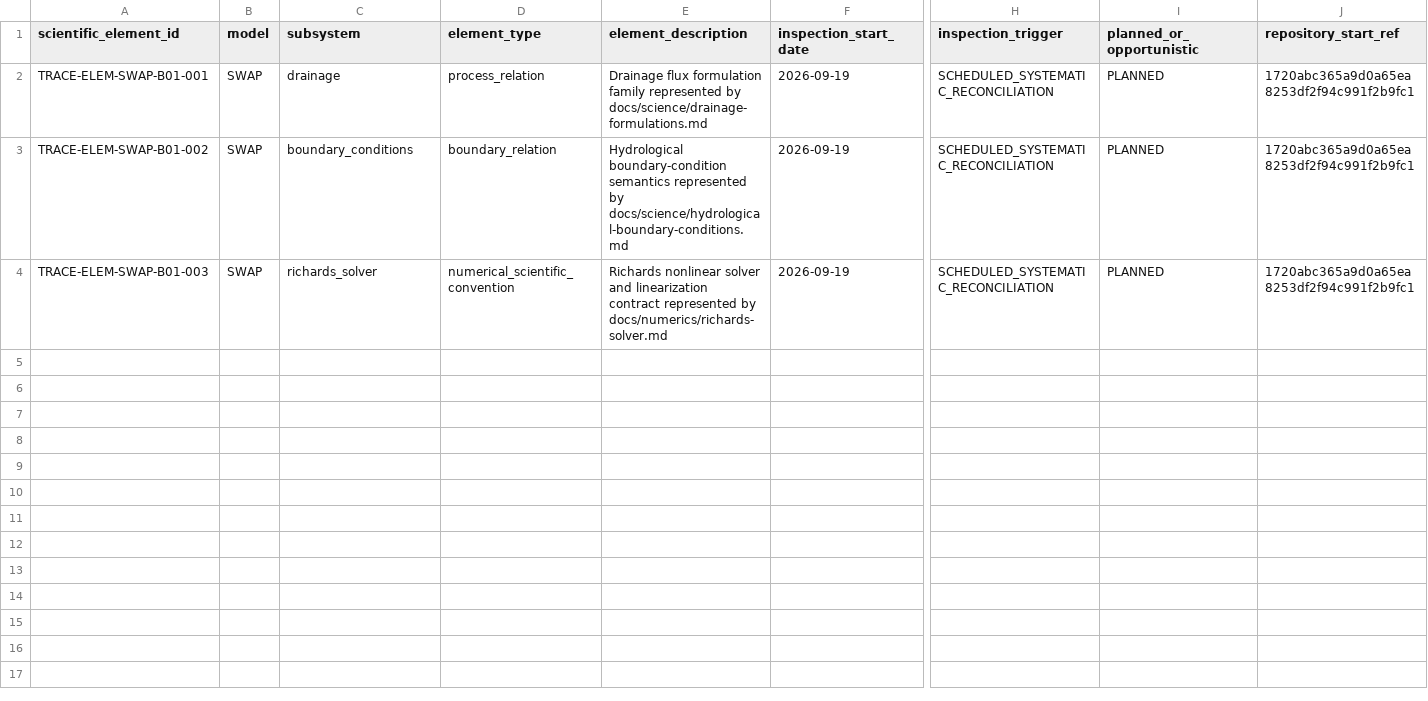
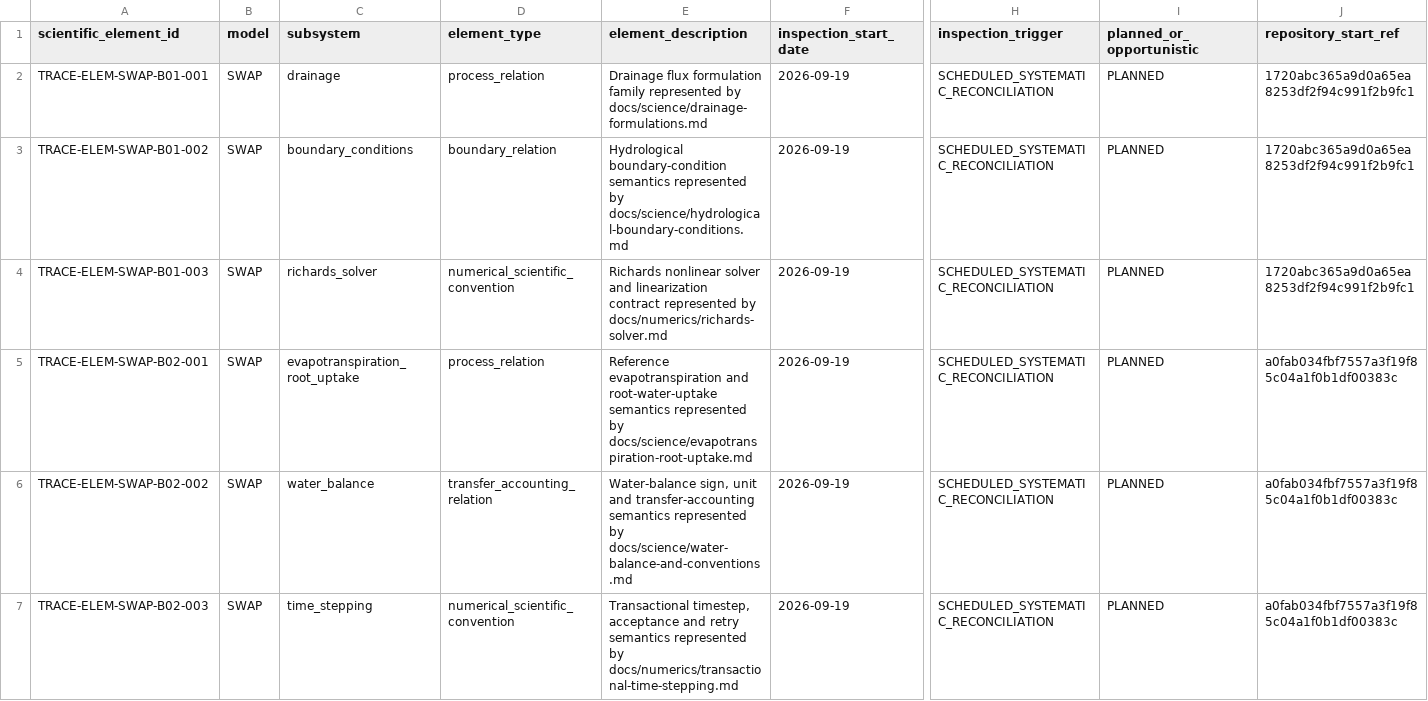
Before and after one commit to abhedwig-cell/SWAP5, a CSV file: integration/trace/TRACE_SCIENTIFIC_ELEMENT_REGISTER.csv, drawn as a sheet; only a part is shown, gaps mark what is left out; rows hold the shown columns only; the diff names each change by its address in the sheet, - before the commit and + after, or states it on an @@ line.

Commit message:
TRACE: preregister SWAP Exposure Batch 02 elements

```diff
--- a/integration/trace/TRACE_SCIENTIFIC_ELEMENT_REGISTER.csv
+++ b/integration/trace/TRACE_SCIENTIFIC_ELEMENT_REGISTER.csv
+row 5: TRACE-ELEM-SWAP-B02-001 | SWAP | evapotranspiration_root_uptake | process_relation | Reference evapotranspiration and root-water-uptake semantics represented by docs/science/evapotranspiration-root-uptake.md | 2026-09-19 | SCHEDULED_SYSTEMATIC_RECONCILIATION | PLANNED | a0fab034fbf7557a3f19f85c04a1f0b1df00383c
+row 6: TRACE-ELEM-SWAP-B02-002 | SWAP | water_balance | transfer_accounting_relation | Water-balance sign, unit and transfer-accounting semantics represented by docs/science/water-balance-and-conventions.md | 2026-09-19 | SCHEDULED_SYSTEMATIC_RECONCILIATION | PLANNED | a0fab034fbf7557a3f19f85c04a1f0b1df00383c
+row 7: TRACE-ELEM-SWAP-B02-003 | SWAP | time_stepping | numerical_scientific_convention | Transactional timestep, acceptance and retry semantics represented by docs/numerics/transactional-time-stepping.md | 2026-09-19 | SCHEDULED_SYSTEMATIC_RECONCILIATION | PLANNED | a0fab034fbf7557a3f19f85c04a1f0b1df00383c
```
